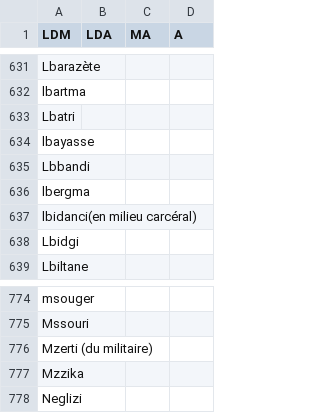
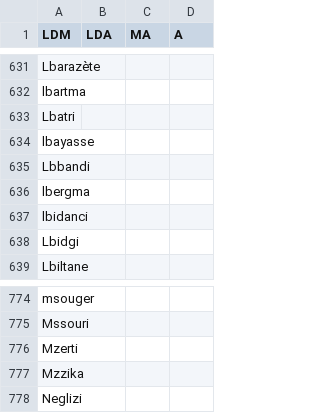
Before and after one commit to 3aransia/3aransia, a CSV file: 3aransia/data/open_dictionary.csv, drawn as a sheet; only a part is shown, gaps mark what is left out; the diff covers the shown part only.

```diff
--- a/3aransia/data/open_dictionary.csv
+++ b/3aransia/data/open_dictionary.csv
@@ -636,3 +636,3 @@ Lbbandi ,,,
 lbergma ,,,
-lbidanci(en milieu carcéral),,,
+lbidanci,,,
 Lbidgi ,,,
@@ -775,3 +775,3 @@ msouger ,,,
 Mssouri ,,,
-Mzerti (du militaire) ,,,
+Mzerti ,,,
 Mzzika ,,,
```
Also changed, not shown: 23 edited cells elsewhere in this file, 3aransia/data/moroccan_alphabet.csv, 1 other file.
